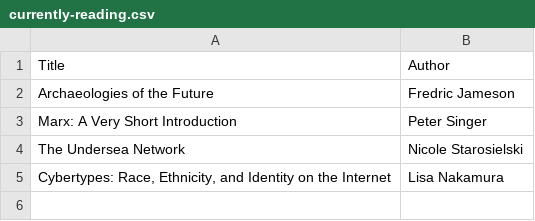
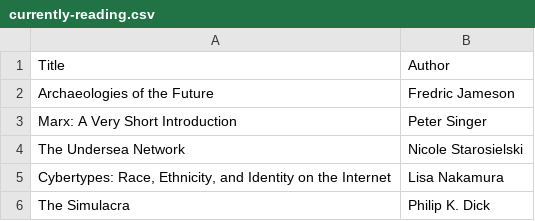
Before and after one commit to matthewpizza/books, a CSV file: currently-reading.csv, drawn as a sheet.

Commit message:
New one

```diff
--- a/currently-reading.csv
+++ b/currently-reading.csv
@@ -5 +5,2 @@ The Undersea Network,Nicole Starosielski
 "Cybertypes: Race, Ethnicity, and Identity on the Internet",Lisa Nakamura
+The Simulacra,Philip K. Dick
```
